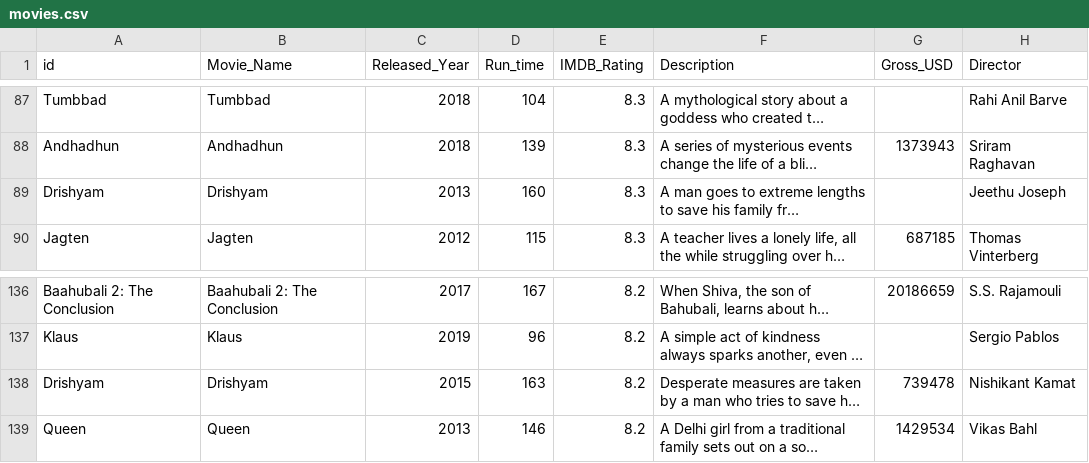
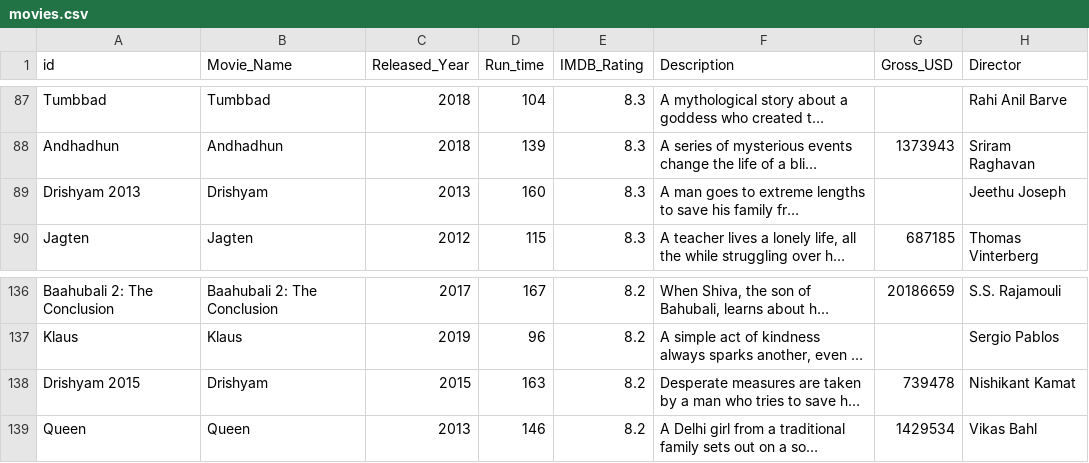
Before and after one commit to cognitedata/data-model-examples, a CSV file: {{cookiecutter.buildfolder}}/examples/movie_actors/data/raw/movies.csv (was {{cookiecutter.buildfolder}}/movie_actors/data/raw/movies.csv), drawn as a sheet; only a part is shown, gaps mark what is left out; long unchanged cells end in …; the diff names each change by its address in the sheet, - before the commit and + after, or states it on an @@ line.

```diff
--- a/{{cookiecutter.buildfolder}}/movie_actors/data/raw/movies.csv
+++ b/{{cookiecutter.buildfolder}}/examples/movie_actors/data/raw/movies.csv
-A89 (id): Drishyam
+A89 (id): Drishyam 2013
-A138 (id): Drishyam
+A138 (id): Drishyam 2015
```
Also changed, not shown: {{cookiecutter.buildfolder}}/examples/movie_actors/data/raw/actor_movie_appearances.csv, 67 other files.
